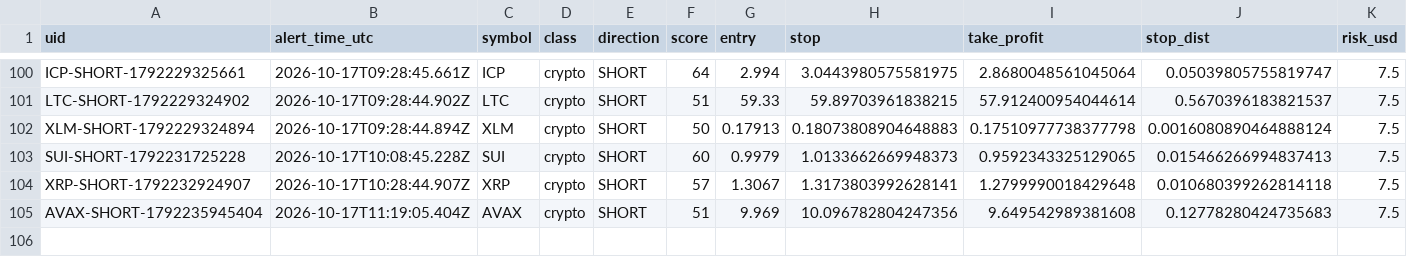
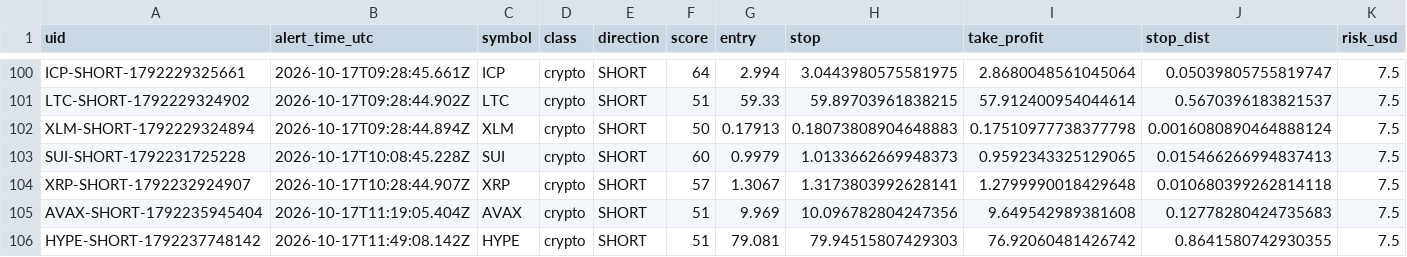
Before and after one commit to dan-spe06/surge-radar, a CSV file: data/history.csv, drawn as a sheet; only a part is shown, gaps mark what is left out; rows hold the shown columns only; the diff names each change by its address in the sheet, - before the commit and + after, or states it on an @@ line.

```diff
--- a/data/history.csv
+++ b/data/history.csv
+row 106: HYPE-SHORT-1792237748142 | 2026-10-17T11:49:08.142Z | HYPE | crypto | SHORT | 51 | 79.081 | 79.94515807429303 | 76.92060481426742 | 0.8641580742930355 | 7.5
```
Also changed, not shown: 4 other files.
